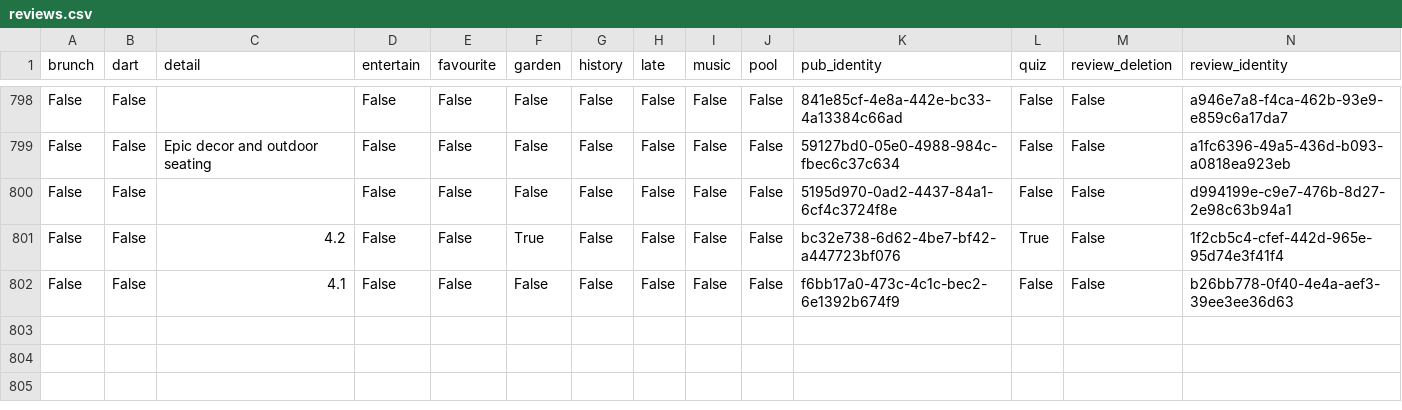
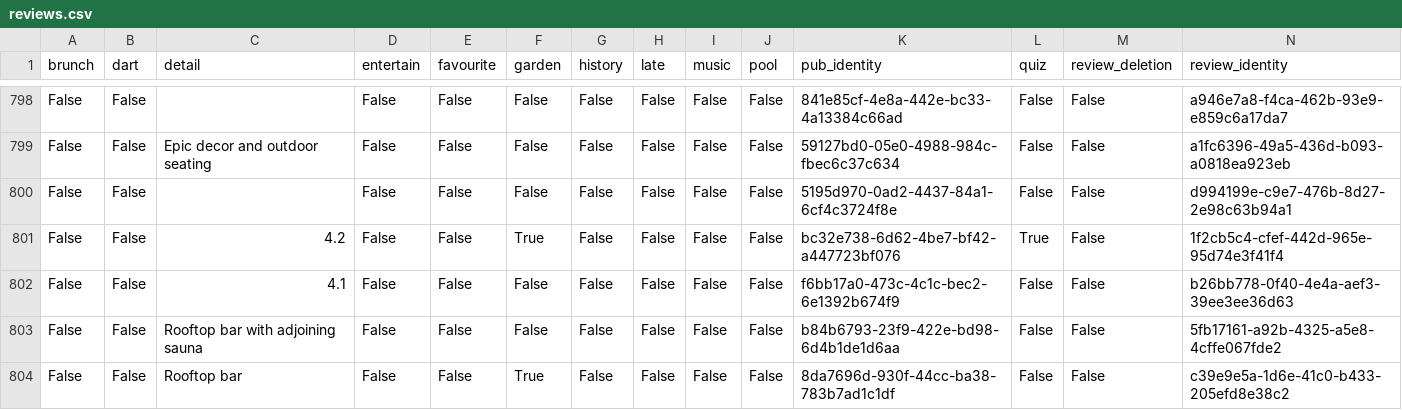
Before and after one commit to cartsmate/thepubcrawls, a CSV file: files/reviews.csv, drawn as a sheet; only a part is shown, gaps mark what is left out; rows hold the shown columns only; the diff names each change by its address in the sheet, - before the commit and + after, or states it on an @@ line.

```diff
--- a/files/reviews.csv
+++ b/files/reviews.csv
+row 803: False | False | Rooftop bar with adjoining sauna | False | False | False | False | False | False | False | b84b6793-23f9-422e-bd98-6d4b1de1d6aa | False | False | 5fb17161-a92b-4325-a5e8-4cffe067fde2
+row 804: False | False | Rooftop bar | False | False | True | False | False | False | False | 8da7696d-930f-44cc-ba38-783b7ad1c1df | False | False | c39e9e5a-1d6e-41c0-b433-205efd8e38c2
```
Also changed, not shown: files/pubs.csv, 38 other files.
